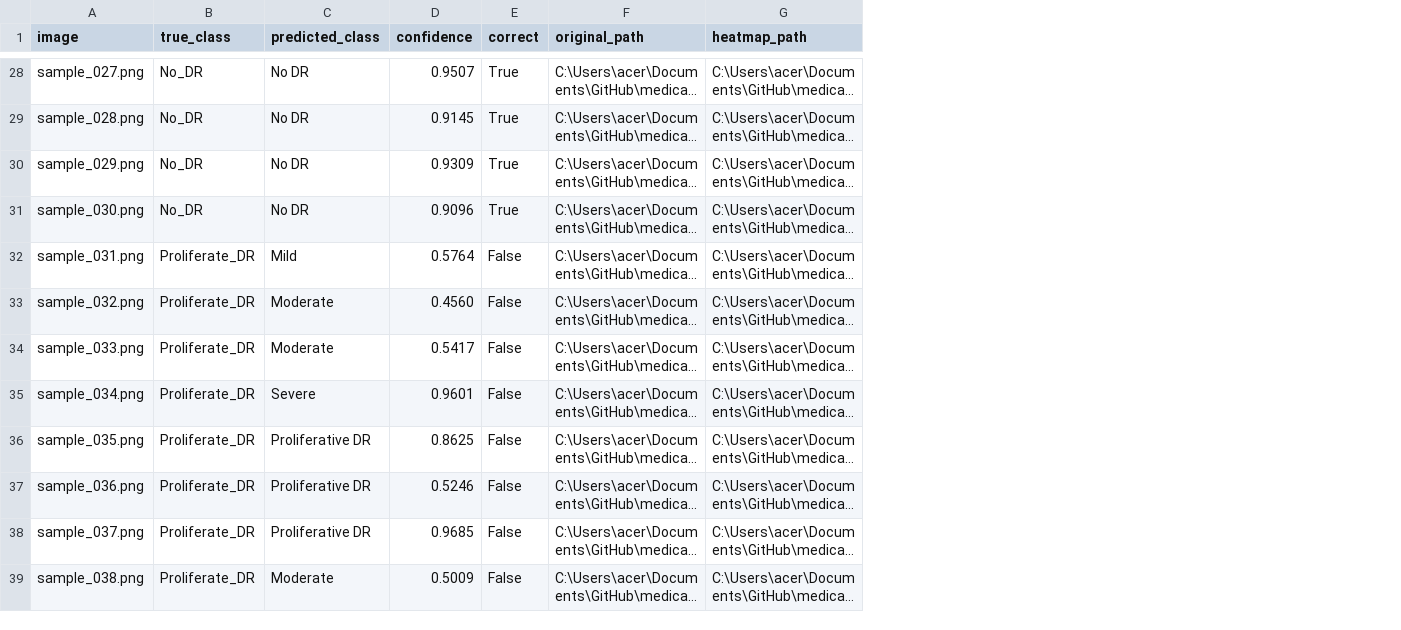
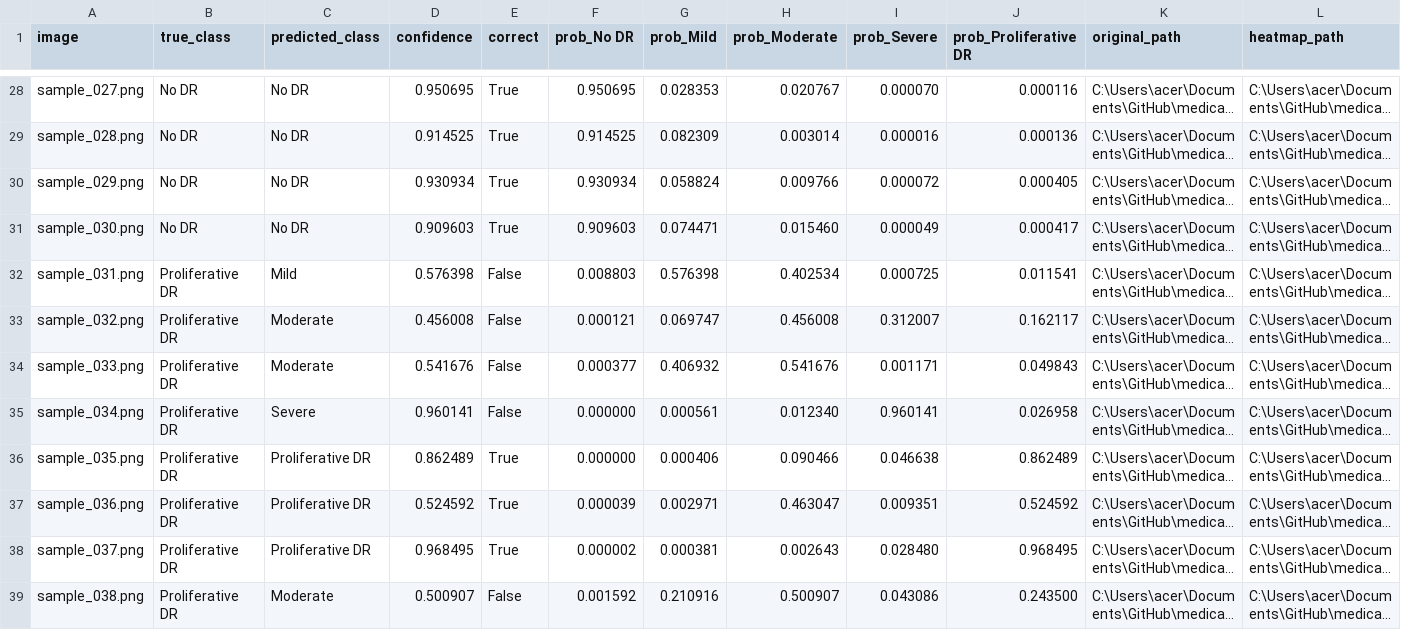
Before and after one commit to mjavadzare/medical-ai-platform, a CSV file: modules/diabetic_retinopathy/artifacts/explainability/gradcam/gradcam_results.csv, drawn as a sheet; only a part is shown, gaps mark what is left out; long unchanged cells end in …; the diff covers the shown part only; the diff names each change by its address in the sheet, - before the commit and + after, or states it on an @@ line.

```diff
--- a/modules/diabetic_retinopathy/artifacts/explainability/gradcam/gradcam_results.csv
+++ b/modules/diabetic_retinopathy/artifacts/explainability/gradcam/gradcam_results.csv
+column F (prob_No DR), rows 28-39: 0.950695 | 0.914525 | 0.930934 | 0.909603 | 0.008803 | 0.000121 | 0.000377 | 0.000000 | 0.000000 | 0.000039 | 0.000002 | 0.001592
+column G (prob_Mild), rows 28-39: 0.028353 | 0.082309 | 0.058824 | 0.074471 | 0.576398 | 0.069747 | 0.406932 | 0.000561 | 0.000406 | 0.002971 | 0.000381 | 0.210916
+column H (prob_Moderate), rows 28-39: 0.020767 | 0.003014 | 0.009766 | 0.015460 | 0.402534 | 0.456008 | 0.541676 | 0.012340 | 0.090466 | 0.463047 | 0.002643 | 0.500907
+column I (prob_Severe), rows 28-39: 0.000070 | 0.000016 | 0.000072 | 0.000049 | 0.000725 | 0.312007 | 0.001171 | 0.960141 | 0.046638 | 0.009351 | 0.028480 | 0.043086
+column J (prob_Proliferative DR), rows 28-39: 0.000116 | 0.000136 | 0.000405 | 0.000417 | 0.011541 | 0.162117 | 0.049843 | 0.026958 | 0.862489 | 0.524592 | 0.968495 | 0.243500
-B28:B31 (true_class): No_DR
+B28:B31 (true_class): No DR
-D28 (confidence): 0.9507
+D28 (confidence): 0.950695
-D29 (confidence): 0.9145
+D29 (confidence): 0.914525
-D30 (confidence): 0.9309
+D30 (confidence): 0.930934
-D31 (confidence): 0.9096
+D31 (confidence): 0.909603
-B32:B39 (true_class): Proliferate_DR
+B32:B39 (true_class): Proliferative DR
-D32 (confidence): 0.5764
+D32 (confidence): 0.576398
-D33 (confidence): 0.4560
+D33 (confidence): 0.456008
-D34 (confidence): 0.5417
+D34 (confidence): 0.541676
-D35 (confidence): 0.9601
+D35 (confidence): 0.960141
-D36 (confidence): 0.8625
+D36 (confidence): 0.862489
-E36:E38 (correct): False
+E36:E38 (correct): True
-D37 (confidence): 0.5246
+D37 (confidence): 0.524592
-D38 (confidence): 0.9685
+D38 (confidence): 0.968495
-D39 (confidence): 0.5009
+D39 (confidence): 0.500907
```
Also changed, not shown: 48 edited cells elsewhere in this file, 4 other files.
